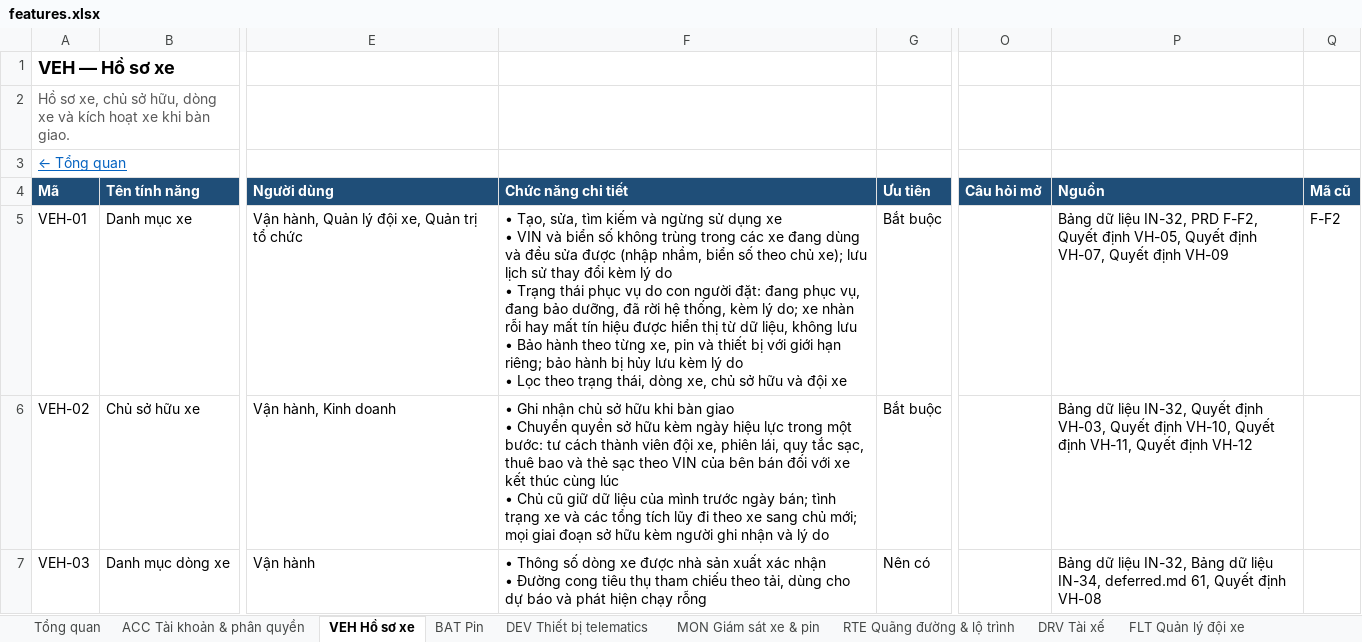
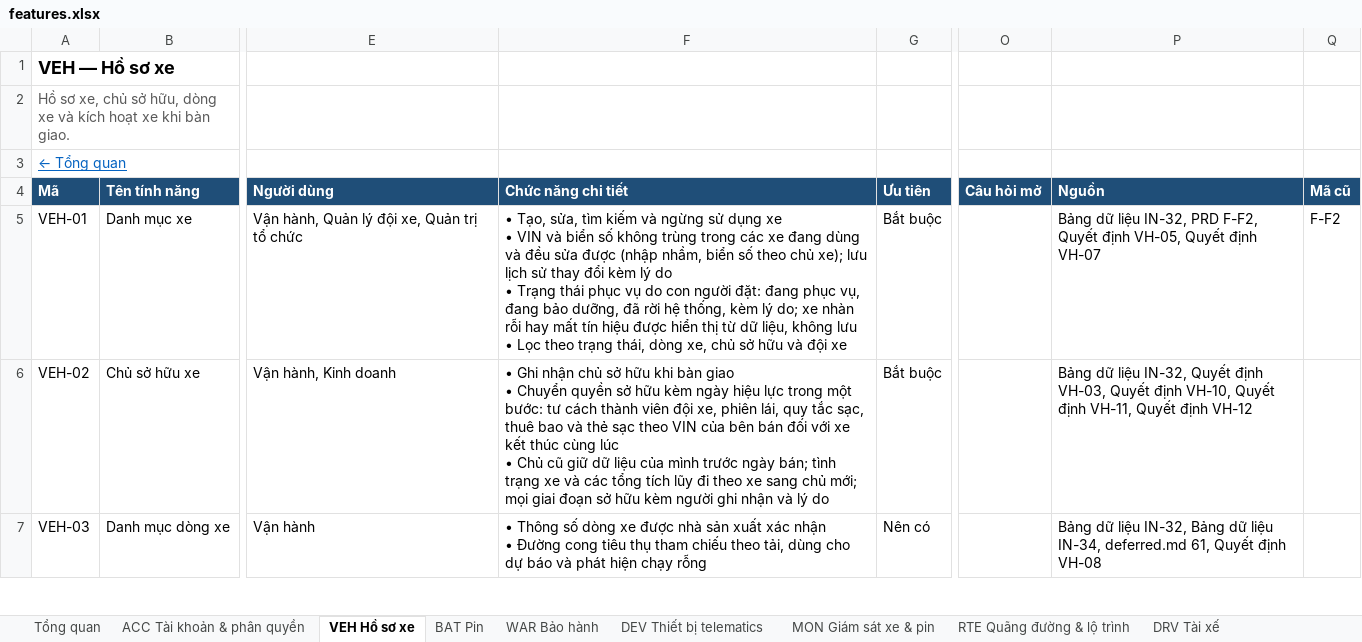
Before and after one commit to yolo-coccoc/G3Network-app, an Excel workbook: docs/product/features/features.xlsx, sheet VEH Hồ sơ xe, drawn as a sheet; only a part is shown, gaps mark what is left out; values as stored, in another font and other column widths than the file's, no borders; ↵ is a line break in a cell; the diff names each change by its address in the sheet, - before the commit and + after, or states it on an @@ line.

```diff
--- a/docs/product/features/features.xlsx (sheet VEH Hồ sơ xe)
+++ b/docs/product/features/features.xlsx (sheet VEH Hồ sơ xe)
+sheet tab: WAR Bảo hành
-F5 (Chức năng chi tiết): …lưu ↵ • Bảo hành theo từng xe, pin và thiết bị với giới hạn riêng; bảo hành bị hủy lưu kèm lý do ↵ • Lọc theo…
+F5 (Chức năng chi tiết): …lưu ↵ • Lọc theo…
-P5 (Nguồn): …Quyết định VH-07, Quyết định VH-09
+P5 (Nguồn): …Quyết định VH-07
```
Also changed, not shown: sheet Tổng quan, 6 other files.
